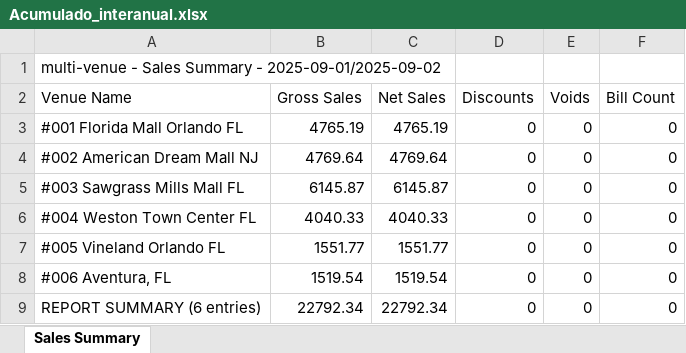
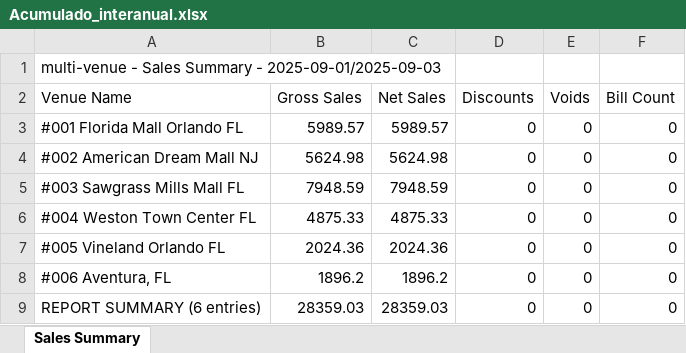
Before and after one commit to blasglen/luccianos-reporte, an Excel workbook: Acumulado_interanual.xlsx, sheet Sales Summary, drawn as a sheet; values as stored, in another font and other column widths than the file's, no borders; the diff names each change by its address in the sheet, - before the commit and + after, or states it on an @@ line.

```diff
--- a/Acumulado_interanual.xlsx (sheet Sales Summary)
+++ b/Acumulado_interanual.xlsx (sheet Sales Summary)
-A1 (Venue Name): …Summary - 2025-09-01/2025-09-02
+A1 (Venue Name): …Summary - 2025-09-01/2025-09-03
-B3 (Gross Sales): 4765.19
+B3 (Gross Sales): 5989.57
-C3 (Net Sales): 4765.19
+C3 (Net Sales): 5989.57
-B4 (Gross Sales): 4769.64
+B4 (Gross Sales): 5624.98
-C4 (Net Sales): 4769.64
+C4 (Net Sales): 5624.98
-B5 (Gross Sales): 6145.87
+B5 (Gross Sales): 7948.59
-C5 (Net Sales): 6145.87
+C5 (Net Sales): 7948.59
-B6 (Gross Sales): 4040.33
+B6 (Gross Sales): 4875.33
-C6 (Net Sales): 4040.33
+C6 (Net Sales): 4875.33
-B7 (Gross Sales): 1551.77
+B7 (Gross Sales): 2024.36
-C7 (Net Sales): 1551.77
+C7 (Net Sales): 2024.36
-B8 (Gross Sales): 1519.54
+B8 (Gross Sales): 1896.2
-C8 (Net Sales): 1519.54
+C8 (Net Sales): 1896.2
-B9 (Gross Sales): 22792.34
+B9 (Gross Sales): 28359.03
-C9 (Net Sales): 22792.34
+C9 (Net Sales): 28359.03
```
Also changed, not shown: Ventas_ayer.xlsx, 4 other files.
